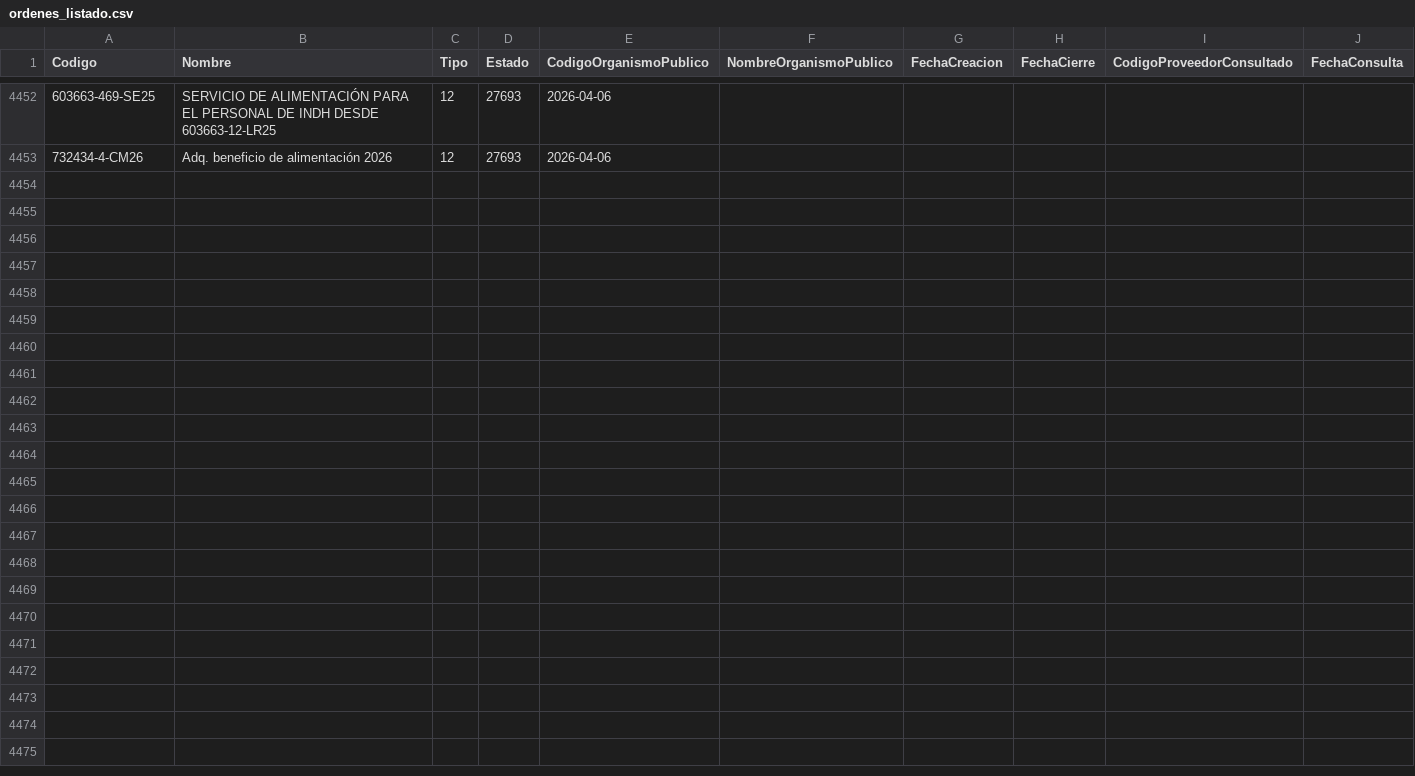
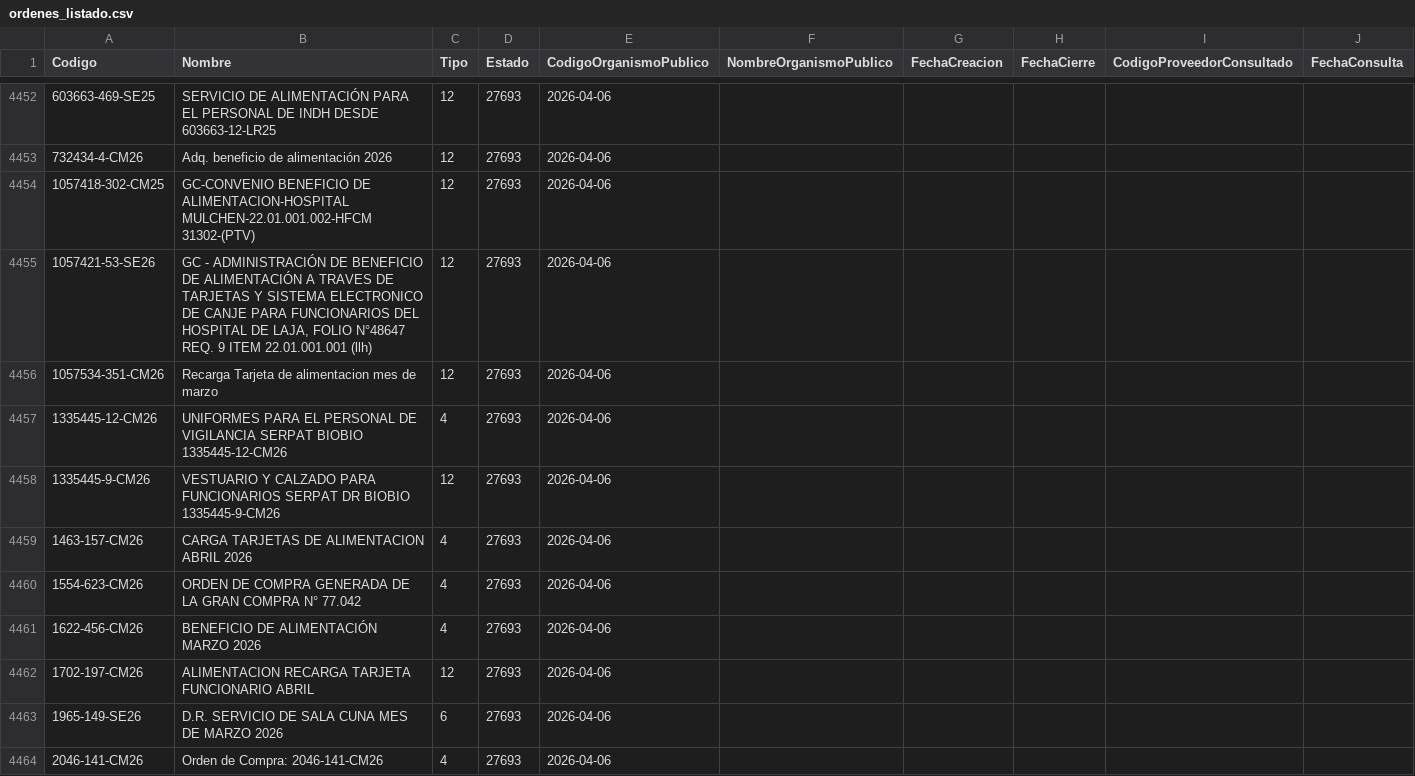
Before and after one commit to hurtadodaniel/mp, a CSV file: data/ordenes_listado.csv, drawn as a sheet; only a part is shown, gaps mark what is left out; the diff covers the shown part only.

```diff
--- a/data/ordenes_listado.csv
+++ b/data/ordenes_listado.csv
@@ -4453 +4453,12 @@ Codigo,Nombre,Tipo,Estado,CodigoOrganismoPublico,NombreOrganismoPublico,FechaCre
 732434-4-CM26,Adq. beneficio de alimentación 2026,12,27693,2026-04-06
+1057418-302-CM25,GC-CONVENIO BENEFICIO DE ALIMENTACION-HOSPITAL MULCHEN-22.01.001.002-HFCM 31302-(PTV),12,27693,2026-04-06
+1057421-53-SE26,"GC - ADMINISTRACIÓN DE BENEFICIO DE ALIMENTACIÓN A TRAVES DE TARJETAS Y SISTEMA ELECTRONICO DE CANJE PARA FUNCIONARIOS DEL HOSPITAL DE LAJA, FOLIO N°48647 REQ. 9 ITEM 22.01.001.001 (llh)",12,27693,2026-04-06
+1057534-351-CM26,Recarga Tarjeta de alimentacion mes de marzo,12,27693,2026-04-06
+1335445-12-CM26,UNIFORMES PARA EL PERSONAL DE VIGILANCIA SERPAT BIOBIO 1335445-12-CM26,4,27693,2026-04-06
+1335445-9-CM26,VESTUARIO Y CALZADO PARA FUNCIONARIOS SERPAT DR BIOBIO 1335445-9-CM26,12,27693,2026-04-06
+1463-157-CM26,CARGA TARJETAS DE ALIMENTACION ABRIL  2026,4,27693,2026-04-06
+1554-623-CM26,ORDEN DE COMPRA GENERADA DE LA GRAN COMPRA N° 77.042,4,27693,2026-04-06
+1622-456-CM26,BENEFICIO DE ALIMENTACIÓN MARZO 2026,4,27693,2026-04-06
+1702-197-CM26,ALIMENTACION RECARGA TARJETA FUNCIONARIO ABRIL,12,27693,2026-04-06
+1965-149-SE26,D.R. SERVICIO DE SALA CUNA MES DE MARZO 2026,6,27693,2026-04-06
+2046-141-CM26,Orden de Compra: 2046-141-CM26,4,27693,2026-04-06
```
Also changed, not shown: 10 added rows elsewhere in this file, 2 other files.
